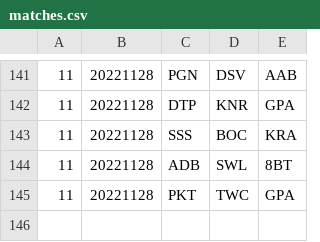
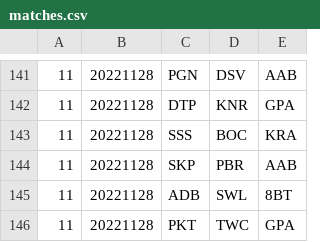
Before and after one commit to Invader-Zim/mnp-data-archive, a CSV file: season-16/matches.csv, drawn as a sheet; only a part is shown, gaps mark what is left out; the diff names each change by its address in the sheet, - before the commit and + after, or states it on an @@ line.

```diff
--- a/season-16/matches.csv
+++ b/season-16/matches.csv
+row 144: 11 | 20221128 | SKP | PBR | AAB
```
Also changed, not shown: 2 other files.
